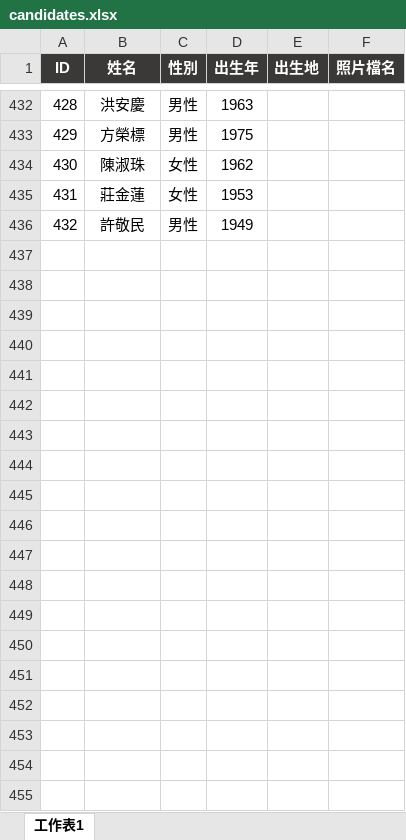
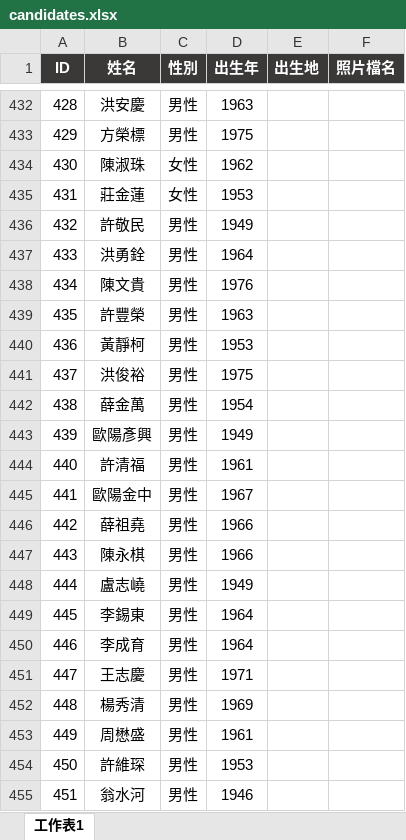
Before and after one commit to cyh0521/km-election, an Excel workbook: candidates.xlsx, sheet 工作表1, drawn as a sheet; only a part is shown, gaps mark what is left out; values as stored, in another font and other column widths than the file's, no borders; conditional formats not drawn; the diff covers the shown part only; the diff names each change by its address in the sheet, - before the commit and + after, or states it on an @@ line.

```diff
--- a/candidates.xlsx (sheet 工作表1)
+++ b/candidates.xlsx (sheet 工作表1)
+row 437: 433 | 洪勇銓 | 男性 | 1964
+row 438: 434 | 陳文貴 | 男性 | 1976
+row 439: 435 | 許豐榮 | 男性 | 1963
+row 440: 436 | 黃靜柯 | 男性 | 1953
+row 441: 437 | 洪俊裕 | 男性 | 1975
+row 442: 438 | 薛金萬 | 男性 | 1954
+row 443: 439 | 歐陽彥興 | 男性 | 1949
+row 444: 440 | 許清福 | 男性 | 1961
+row 445: 441 | 歐陽金中 | 男性 | 1967
+row 446: 442 | 薛祖堯 | 男性 | 1966
+row 447: 443 | 陳永棋 | 男性 | 1966
+row 448: 444 | 盧志嶢 | 男性 | 1949
+row 449: 445 | 李錫東 | 男性 | 1964
+row 450: 446 | 李成育 | 男性 | 1964
+row 451: 447 | 王志慶 | 男性 | 1971
+row 452: 448 | 楊秀清 | 男性 | 1969
+row 453: 449 | 周懋盛 | 男性 | 1961
+row 454: 450 | 許維琛 | 男性 | 1953
+row 455: 451 | 翁水河 | 男性 | 1946
```
Also changed, not shown: 23 added rows elsewhere in this sheet, 35 other files.
